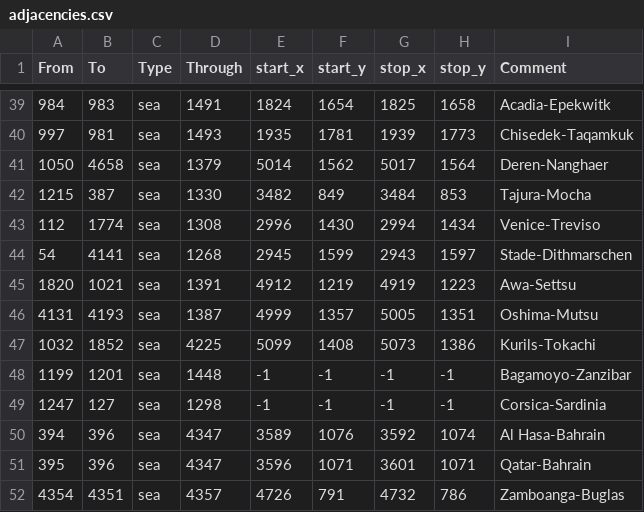
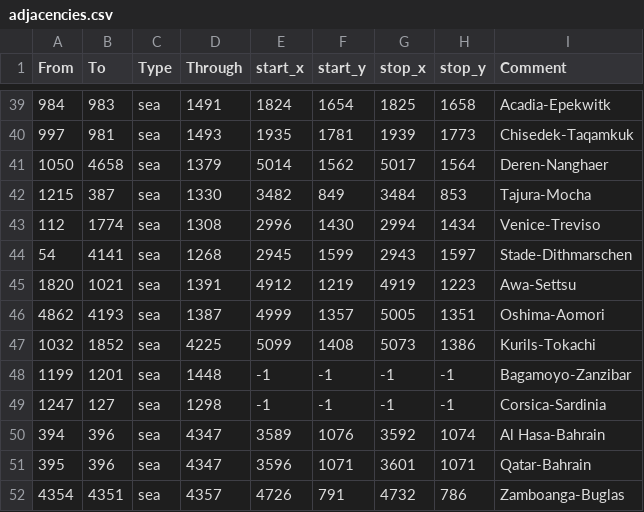
Before and after one commit to PDXMP/HashMP_CE, a CSV file: map/adjacencies.csv, drawn as a sheet; only a part is shown, gaps mark what is left out.

```diff
--- a/map/adjacencies.csv
+++ b/map/adjacencies.csv
@@ -45,3 +45,3 @@ From;To;Type;Through;start_x;start_y;stop_x;stop_y;Comment
 1820;1021;sea;1391;4912;1219;4919;1223;Awa-Settsu
-4131;4193;sea;1387;4999;1357;5005;1351;Oshima-Mutsu
+4862;4193;sea;1387;4999;1357;5005;1351;Oshima-Aomori
 1032;1852;sea;4225;5099;1408;5073;1386;Kurils-Tokachi
```
Also changed, not shown: 1 other file.
